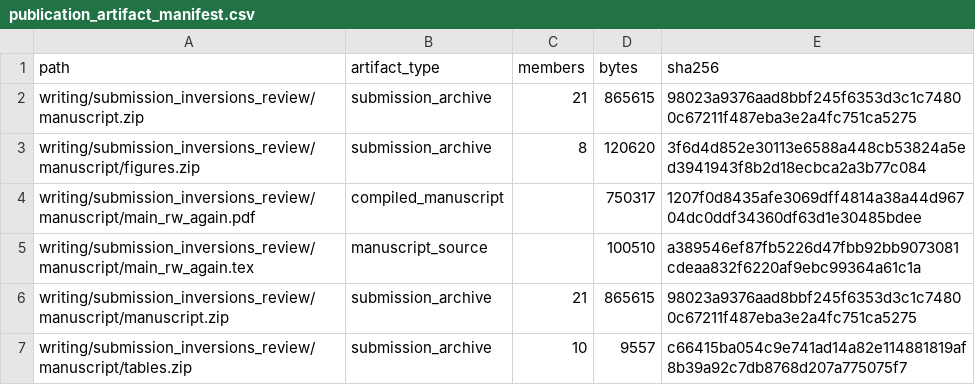
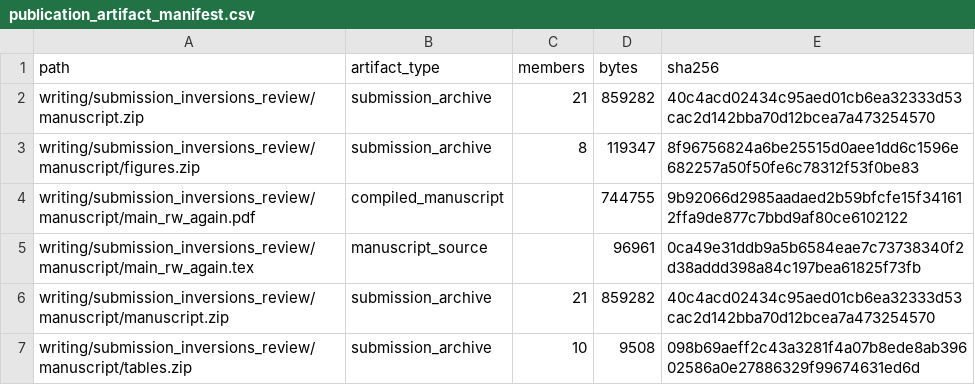
Before and after one commit to marcelovmaciel/electoral-inversion, a CSV file: processing/Processing/output/decomposition/audit/publication_artifact_manifest.csv, drawn as a sheet.

```diff
--- a/processing/Processing/output/decomposition/audit/publication_artifact_manifest.csv
+++ b/processing/Processing/output/decomposition/audit/publication_artifact_manifest.csv
@@ -1,7 +1,7 @@
 path,artifact_type,members,bytes,sha256
-writing/submission_inversions_review/manuscript.zip,submission_archive,21,865615,98023a9376aad8bbf245f6353d3c1c74800c67211f487eba3e2a4fc751ca5275
-writing/submission_inversions_review/manuscript/figures.zip,submission_archive,8,120620,3f6d4d852e30113e6588a448cb53824a5ed3941943f8b2d18ecbca2a3b77c084
-writing/submission_inversions_review/manuscript/main_rw_again.pdf,compiled_manuscript,,750317,1207f0d8435afe3069dff4814a38a44d96704dc0ddf34360df63d1e30485bdee
-writing/submission_inversions_review/manuscript/main_rw_again.tex,manuscript_source,,100510,a389546ef87fb5226d47fbb92bb9073081cdeaa832f6220af9ebc99364a61c1a
-writing/submission_inversions_review/manuscript/manuscript.zip,submission_archive,21,865615,98023a9376aad8bbf245f6353d3c1c74800c67211f487eba3e2a4fc751ca5275
-writing/submission_inversions_review/manuscript/tables.zip,submission_archive,10,9557,c66415ba054c9e741ad14a82e114881819af8b39a92c7db8768d207a775075f7
+writing/submission_inversions_review/manuscript.zip,submission_archive,21,859282,40c4acd02434c95aed01cb6ea32333d53cac2d142bba70d12bcea7a473254570
+writing/submission_inversions_review/manuscript/figures.zip,submission_archive,8,119347,8f96756824a6be25515d0aee1dd6c1596e682257a50f50fe6c78312f53f0be83
+writing/submission_inversions_review/manuscript/main_rw_again.pdf,compiled_manuscript,,744755,9b92066d2985aadaed2b59bfcfe15f341612ffa9de877c7bbd9af80ce6102122
+writing/submission_inversions_review/manuscript/main_rw_again.tex,manuscript_source,,96961,0ca49e31ddb9a5b6584eae7c73738340f2d38addd398a84c197bea61825f73fb
+writing/submission_inversions_review/manuscript/manuscript.zip,submission_archive,21,859282,40c4acd02434c95aed01cb6ea32333d53cac2d142bba70d12bcea7a473254570
+writing/submission_inversions_review/manuscript/tables.zip,submission_archive,10,9508,098b69aeff2c43a3281f4a07b8ede8ab39602586a0e27886329f99674631ed6d
```
Also changed, not shown: processing/Processing/output/decomposition/artifact_manifest.csv, processing/Processing/output/decomposition/audit/decomposition_input_manifest.csv, 35 other files.
